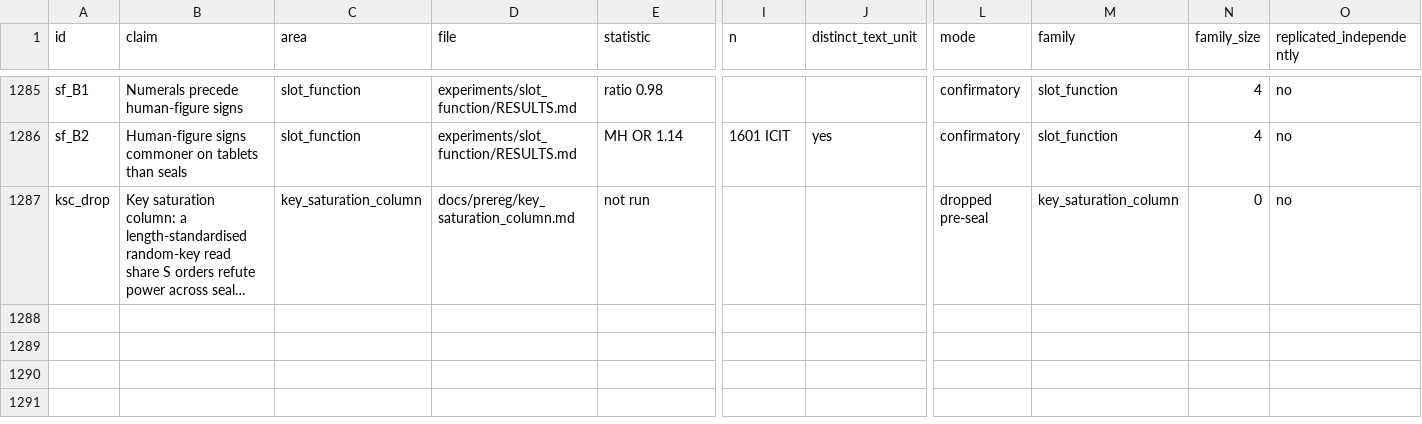
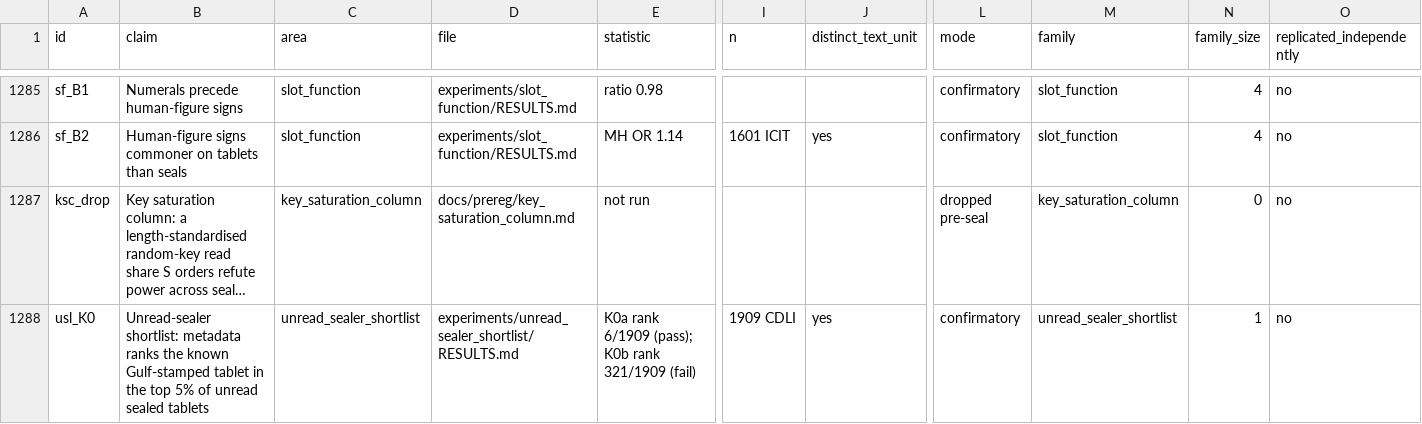
Before and after one commit to HarshInvader/open-indus, a CSV file: docs/test_ledger.csv, drawn as a sheet; only a part is shown, gaps mark what is left out; long unchanged cells end in …; rows hold the shown columns only; the diff names each change by its address in the sheet, - before the commit and + after, or states it on an @@ line.

```diff
--- a/docs/test_ledger.csv
+++ b/docs/test_ledger.csv
+row 1288: usl_K0 | Unread-sealer shortlist: metadata ranks the known Gulf-stamped tablet in the top 5% of unread sealed tablets | unread_sealer_shortlist | experiments/unread_sealer_shortlist/RESULTS.md | K0a rank 6/1909 (pass); K0b rank 321/1909 (fail) | 1909 CDLI | yes | confirmatory | unread_sealer_shortlist | 1 | no
```
Also changed, not shown: 10 other files.
